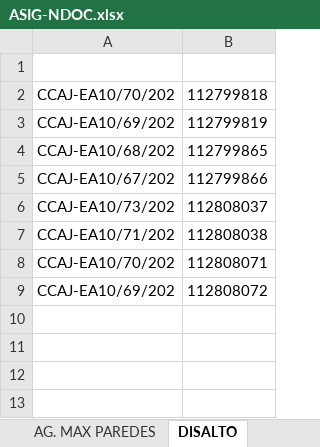
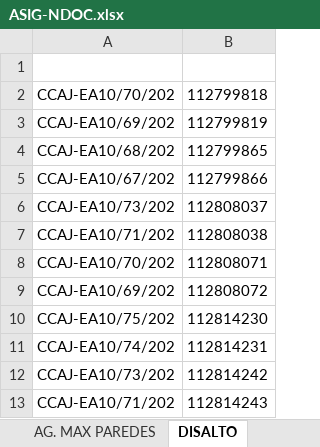
Before and after one commit to cristhiaml95/Traslado-de-tesoreria-B5, an Excel workbook: Migraciones/ASIG-NDOC.xlsx, sheet DISALTO, drawn as a sheet; values as stored, in another font and other column widths than the file's, no borders; charts and pictures not drawn; the diff names each change by its address in the sheet, - before the commit and + after, or states it on an @@ line.

```diff
--- a/Migraciones/ASIG-NDOC.xlsx (sheet DISALTO)
+++ b/Migraciones/ASIG-NDOC.xlsx (sheet DISALTO)
+row 10: CCAJ-EA10/75/202 | 112814230
+row 11: CCAJ-EA10/74/202 | 112814231
+row 12: CCAJ-EA10/73/202 | 112814242
+row 13: CCAJ-EA10/71/202 | 112814243
```
Also changed, not shown: sheet DISCRUZ, sheet DISPAZ, sheet AG. MURILLO, sheet COCHABAMBA, sheet AG. ACHUMANI, sheet AG. MAX PAREDES, 13 more sheets, charts or pictures, BASE DE DATOS DIST.xlsx, config.xlsx, 12 other files.
